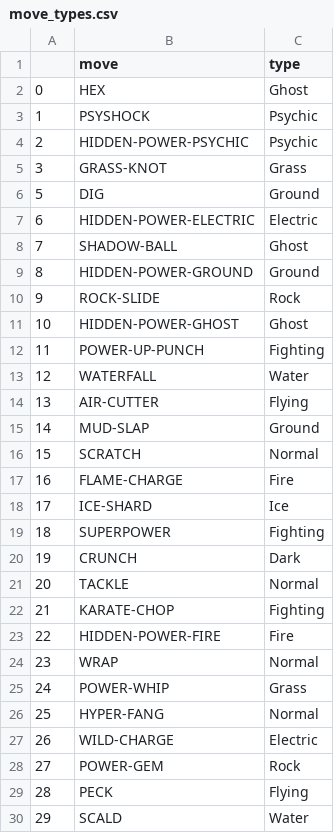
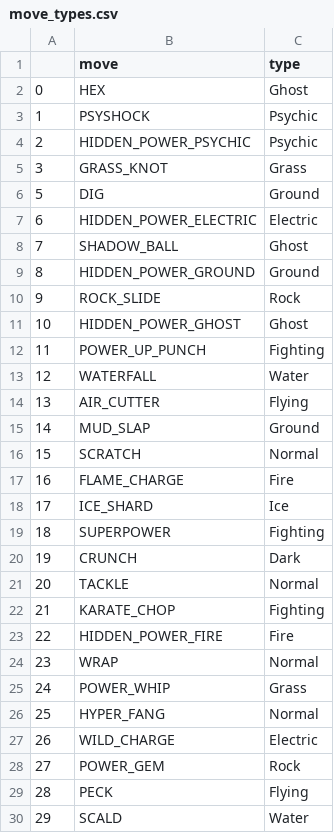
Before and after one commit to chillymango/autobattler_demo, a CSV file: client/qtassets/move_types.csv, drawn as a sheet; only a part is shown; the diff covers the shown part only.

```diff
--- a/client/qtassets/move_types.csv
+++ b/client/qtassets/move_types.csv
@@ -3,17 +3,17 @@
 1,PSYSHOCK,Psychic
-2,HIDDEN-POWER-PSYCHIC,Psychic
-3,GRASS-KNOT,Grass
+2,HIDDEN_POWER_PSYCHIC,Psychic
+3,GRASS_KNOT,Grass
 5,DIG,Ground
-6,HIDDEN-POWER-ELECTRIC,Electric
-7,SHADOW-BALL,Ghost
-8,HIDDEN-POWER-GROUND,Ground
-9,ROCK-SLIDE,Rock
-10,HIDDEN-POWER-GHOST,Ghost
-11,POWER-UP-PUNCH,Fighting
+6,HIDDEN_POWER_ELECTRIC,Electric
+7,SHADOW_BALL,Ghost
+8,HIDDEN_POWER_GROUND,Ground
+9,ROCK_SLIDE,Rock
+10,HIDDEN_POWER_GHOST,Ghost
+11,POWER_UP_PUNCH,Fighting
 12,WATERFALL,Water
-13,AIR-CUTTER,Flying
-14,MUD-SLAP,Ground
+13,AIR_CUTTER,Flying
+14,MUD_SLAP,Ground
 15,SCRATCH,Normal
-16,FLAME-CHARGE,Fire
-17,ICE-SHARD,Ice
+16,FLAME_CHARGE,Fire
+17,ICE_SHARD,Ice
 18,SUPERPOWER,Fighting
@@ -21,9 +21,9 @@
 20,TACKLE,Normal
-21,KARATE-CHOP,Fighting
-22,HIDDEN-POWER-FIRE,Fire
+21,KARATE_CHOP,Fighting
+22,HIDDEN_POWER_FIRE,Fire
 23,WRAP,Normal
-24,POWER-WHIP,Grass
-25,HYPER-FANG,Normal
-26,WILD-CHARGE,Electric
-27,POWER-GEM,Rock
+24,POWER_WHIP,Grass
+25,HYPER_FANG,Normal
+26,WILD_CHARGE,Electric
+27,POWER_GEM,Rock
 28,PECK,Flying
```
Also changed, not shown: 2 added rows and 94 edited cells elsewhere in this file, client/qtassets/pokemon_types.csv, 1 other file.
